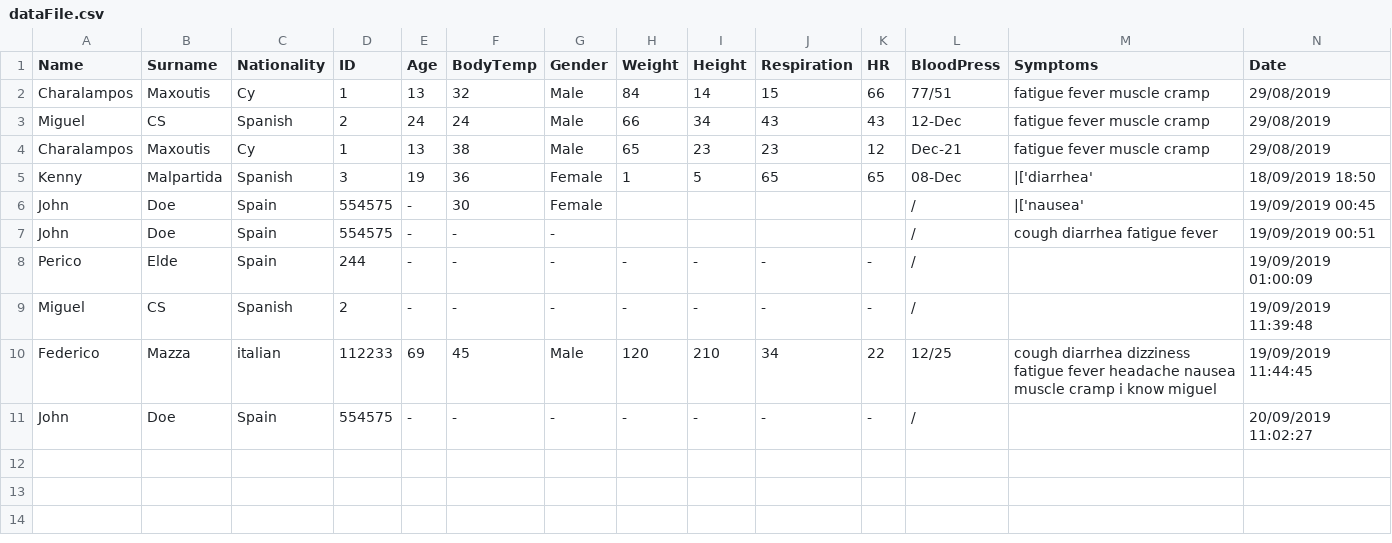
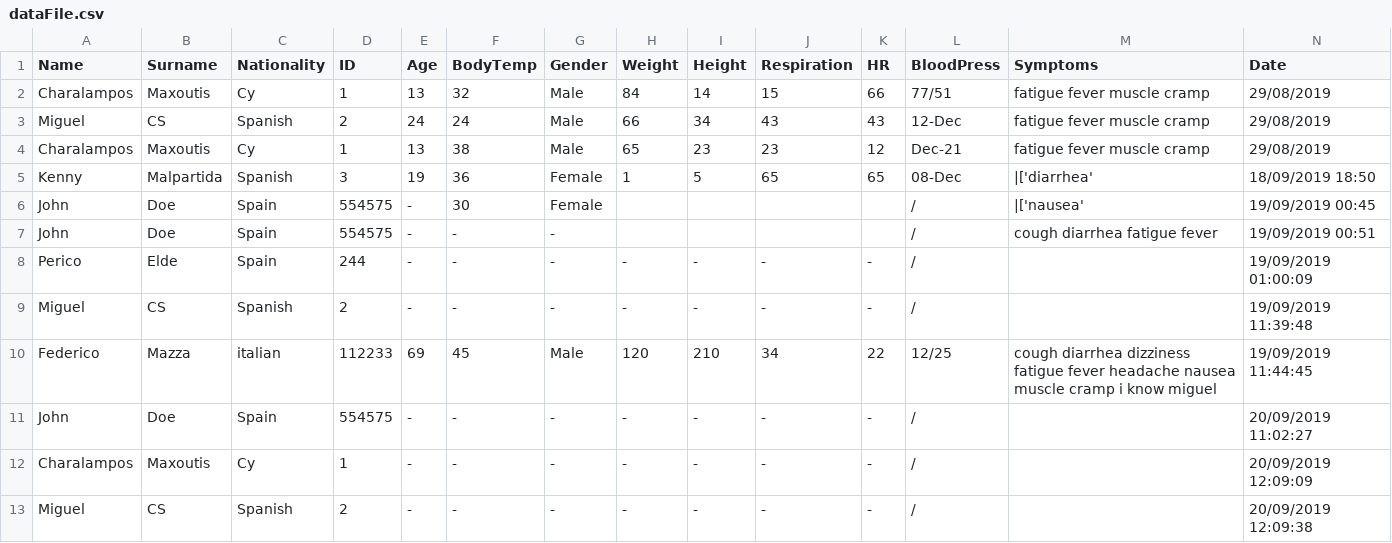
Before and after one commit to mcachosoblechero/instantDNA, a CSV file: instantDNA_GUI-v1.0/db/dataFile.csv, drawn as a sheet.

```diff
--- a/instantDNA_GUI-v1.0/db/dataFile.csv
+++ b/instantDNA_GUI-v1.0/db/dataFile.csv
@@ -11 +11,3 @@ Federico,Mazza,italian,112233,69,45,Male,120,210,34,22,12/25,cough diarrhea dizz
 John,Doe,Spain,554575,-,-,-,-,-,-,-,/,,20/09/2019 11:02:27
+Charalampos,Maxoutis,Cy,1,-,-,-,-,-,-,-,/,,20/09/2019 12:09:09
+Miguel,CS,Spanish,2,-,-,-,-,-,-,-,/,,20/09/2019 12:09:38
```
Also changed, not shown: 11 other files.
